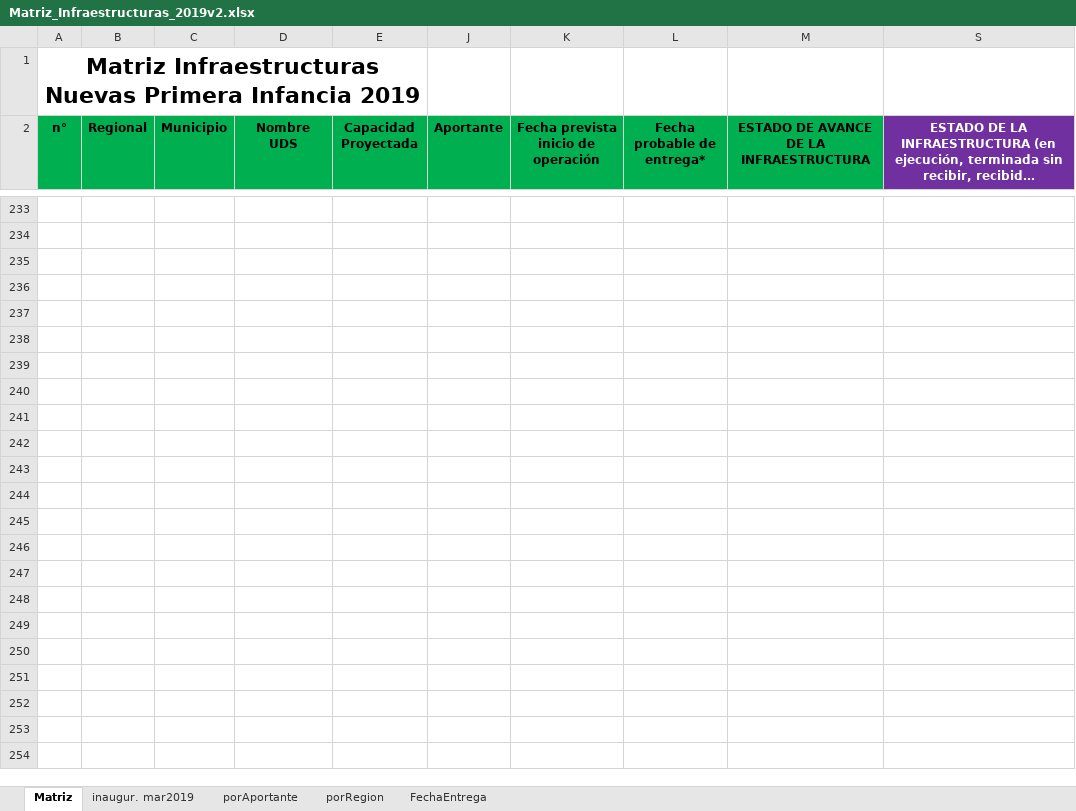
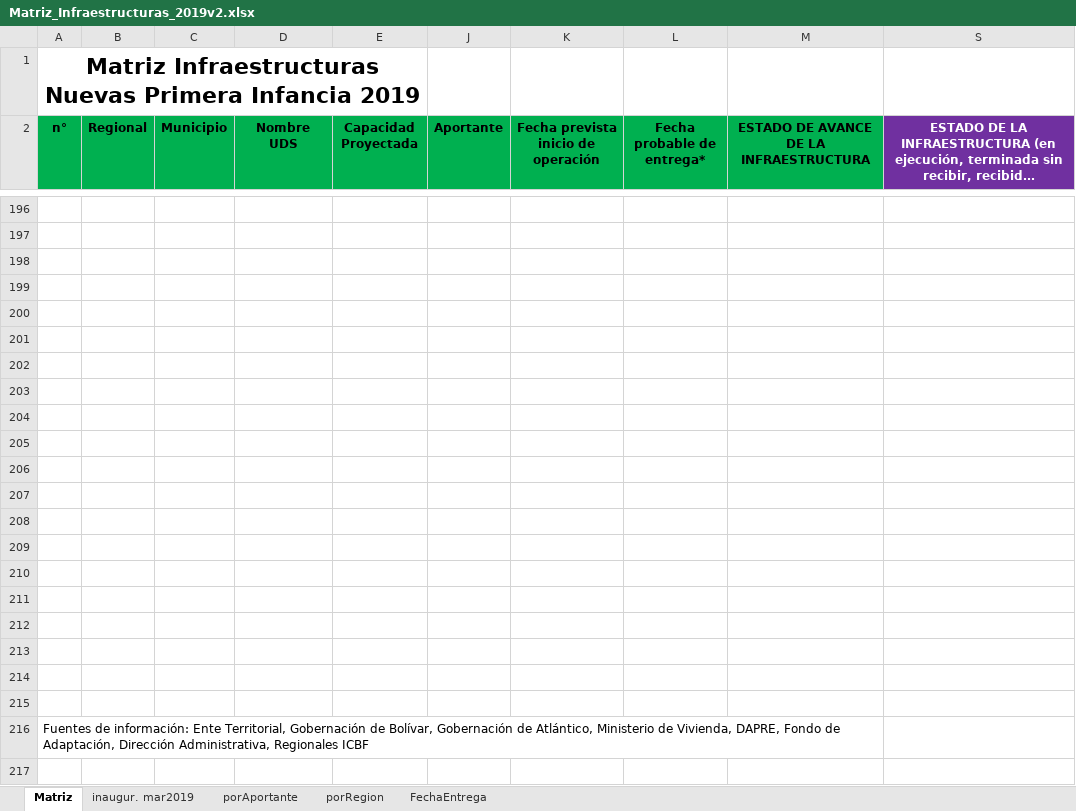
Before and after one commit to paulaO/Dotaciones2019, an Excel workbook: Infraestructura/Matriz_Infraestructuras_2019v2.xlsx, sheet Matriz, drawn as a sheet; only a part is shown, gaps mark what is left out; long unchanged cells end in …; values as stored, in another font and other column widths than the file's, no borders; the diff covers the shown part only; the diff names each change by its address in the sheet, - before the commit and + after, or states it on an @@ line.

Commit message:
Update Matriz_Infraestructuras_2019v2.xlsx

```diff
--- a/Infraestructura/Matriz_Infraestructuras_2019v2.xlsx (sheet Matriz)
+++ b/Infraestructura/Matriz_Infraestructuras_2019v2.xlsx (sheet Matriz)
+row 200: (empty)
+row 201: (empty)
+row 202: (empty)
+row 203: (empty)
+row 204: (empty)
+row 205: (empty)
+row 206: (empty)
+row 207: (empty)
+row 208: (empty)
+row 209: (empty)
+row 210: (empty)
+row 211: (empty)
+row 212: (empty)
+row 213: (empty)
+row 214: (empty)
+row 215: (empty)
@@ row 216 unhidden: Fuentes de información: Ente Territorial, Gobernación de Bolívar, Gobernación de Atlántico, Ministerio de Vivienda, DAPRE, Fondo de Adaptación, Dirección Administrativa, Regionales ICBF @@
+row 217: (empty)
```
Also changed, not shown: 19 added rows, 162 hidden or unhidden rows, 51 edited cells and cell formats elsewhere in this sheet.
